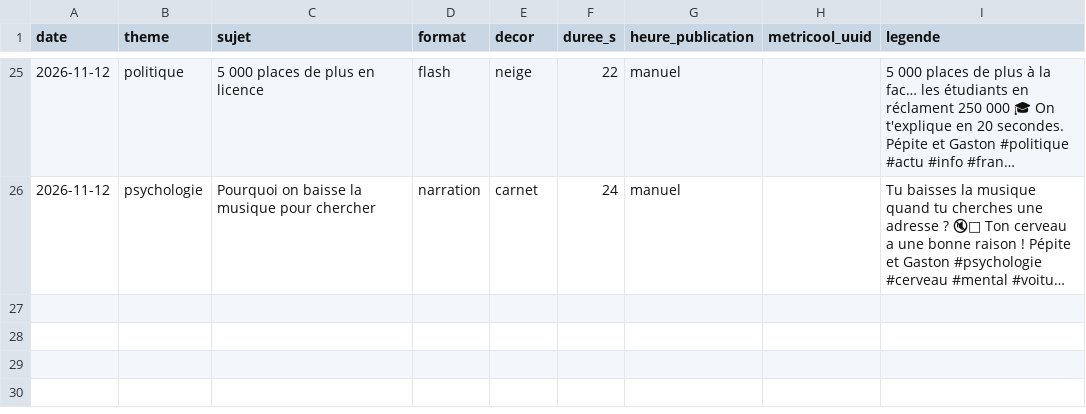
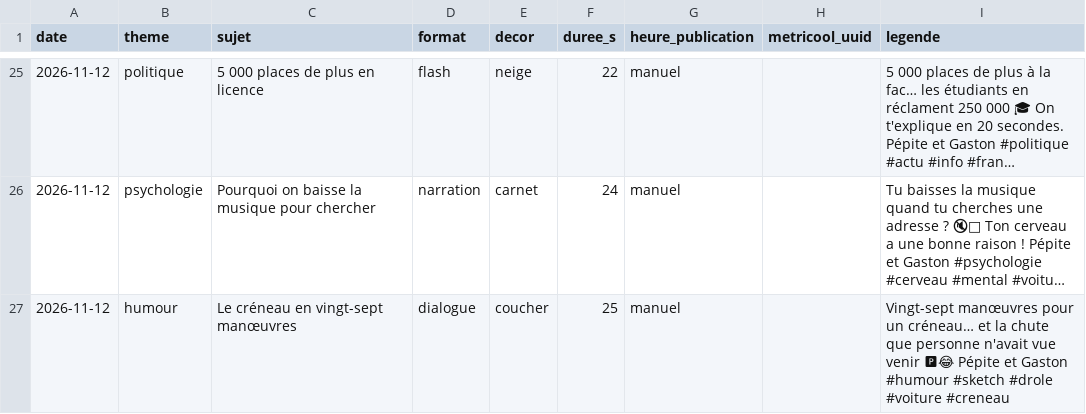
Before and after one commit to tomjegou78/actu-voitures, a CSV file: episodes/journal.csv, drawn as a sheet; only a part is shown, gaps mark what is left out; long unchanged cells end in …; the diff names each change by its address in the sheet, - before the commit and + after, or states it on an @@ line.

```diff
--- a/episodes/journal.csv
+++ b/episodes/journal.csv
+row 27: 2026-11-12 | humour | Le créneau en vingt-sept manœuvres | dialogue | coucher | 25 | manuel |  | Vingt-sept manœuvres pour un créneau… et la chute que personne n'avait vue venir 🅿😂 Pépite et Gaston #humour #sketch #drole #voiture #creneau
```
